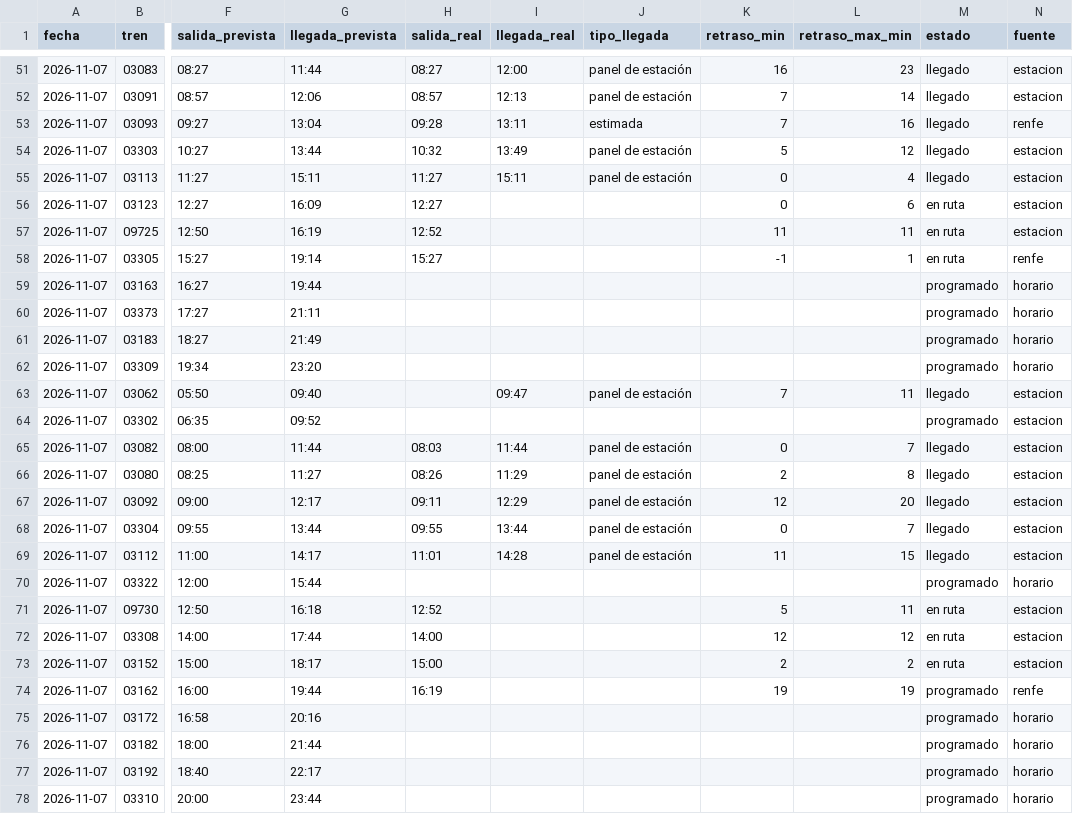
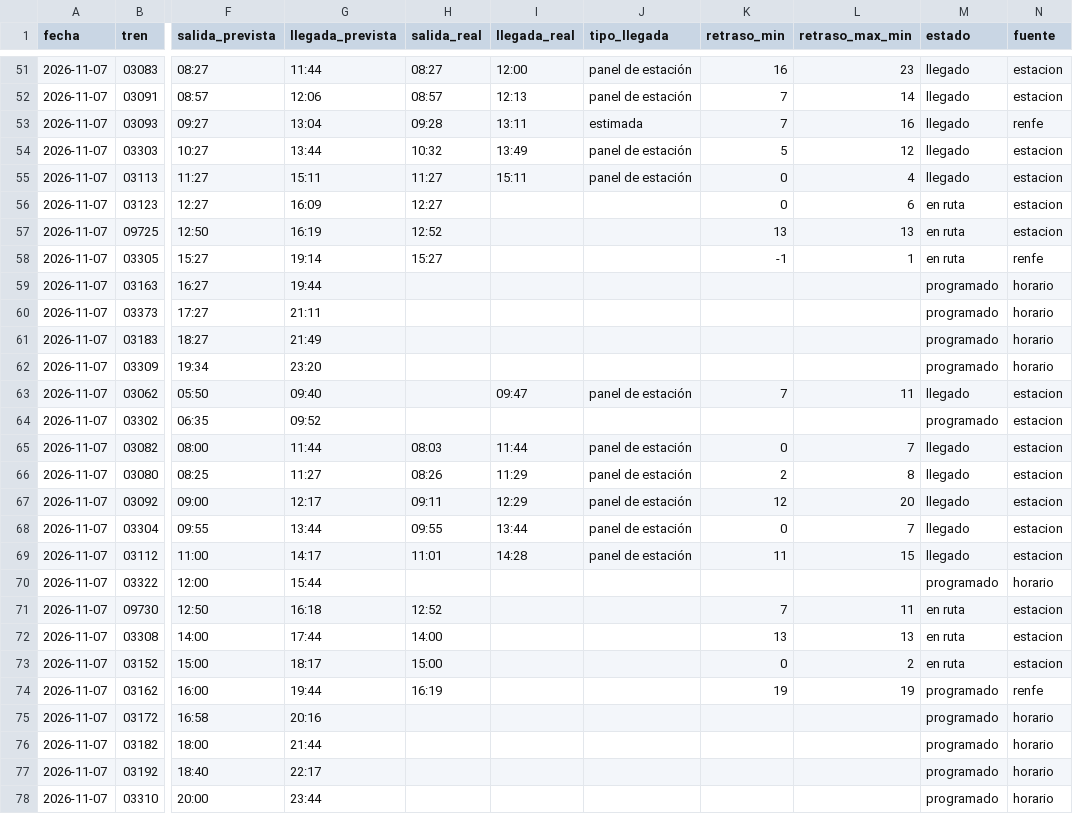
Before and after one commit to ExplorerTumismo/AVE_M-B, a CSV file: historico/2026-11/viajes.csv, drawn as a sheet; only a part is shown, gaps mark what is left out; the diff names each change by its address in the sheet, - before the commit and + after, or states it on an @@ line.

```diff
--- a/historico/2026-11/viajes.csv
+++ b/historico/2026-11/viajes.csv
-K57 (retraso_min): 11
+K57 (retraso_min): 13
-L57 (retraso_max_min): 11
+L57 (retraso_max_min): 13
-K71 (retraso_min): 5
+K71 (retraso_min): 7
-K72 (retraso_min): 12
+K72 (retraso_min): 13
-L72 (retraso_max_min): 12
+L72 (retraso_max_min): 13
-K73 (retraso_min): 2
+K73 (retraso_min): 0
```
Also changed, not shown: historico/2026-11/observaciones.csv, 1 other file.
